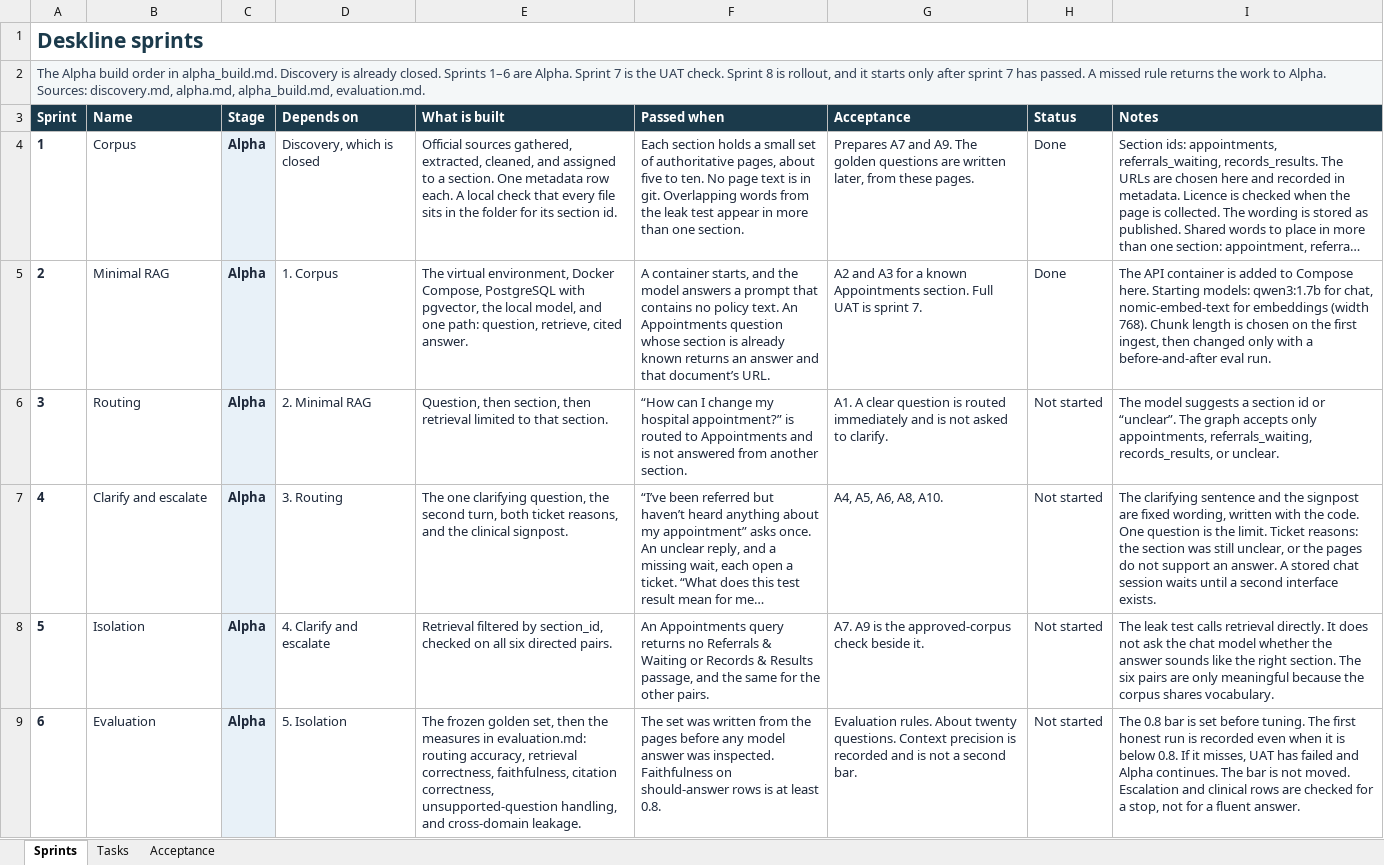
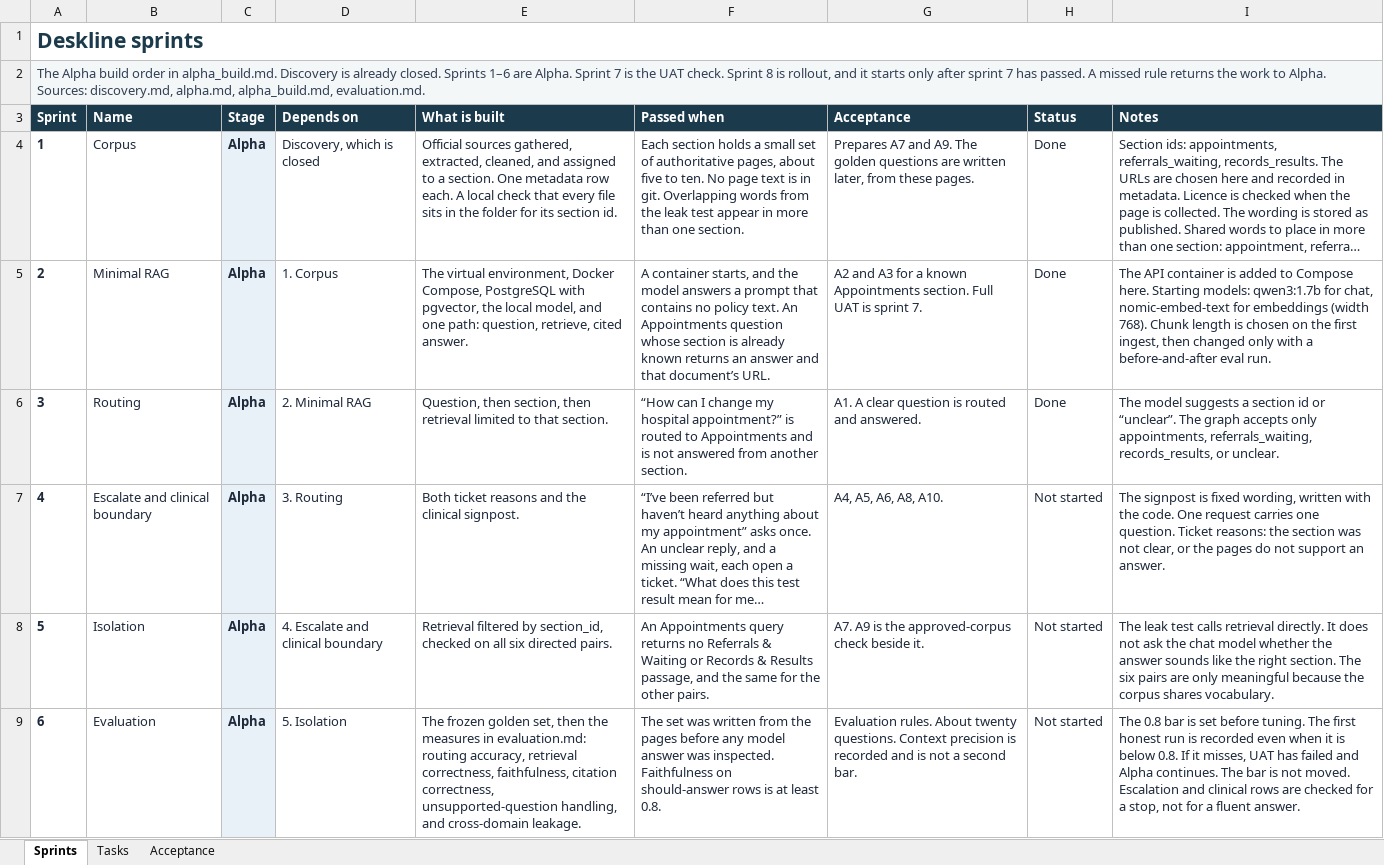
Before and after one commit to ramy-glitch/Deskline, an Excel workbook: docs/sprints.xlsx, sheet Sprints, drawn as a sheet; only a part is shown; long unchanged cells end in …; values as stored, in another font and other column widths than the file's, no borders; conditional formats not drawn; the diff covers the shown part only; the diff names each change by its address in the sheet, - before the commit and + after, or states it on an @@ line.

Commit message:
Refined documentation and code structure for clarity and accuracy. Updated README and alpha build documentation to reflect changes in routing and ticketing processes. Adjusted API response models to return tickets for unclear sections and improved draft function to include passage IDs. Enhanced evaluation criteria to align with new routing logic.

```diff
--- a/docs/sprints.xlsx (sheet Sprints)
+++ b/docs/sprints.xlsx (sheet Sprints)
-G6 (Acceptance): …is routed immediately and is not asked to clarify.
+G6 (Acceptance): …is routed and answered.
-H6 (Status): Not started
+H6 (Status): Done
-B7 (Name): Clarify and escalate
+B7 (Name): Escalate and clinical boundary
-E7 (What is built): The one clarifying question, the second turn, both ticket reasons, and the…
+E7 (What is built): Both ticket reasons and the…
-I7 (Notes): The clarifying sentence and the signpost are fixed wording, written with the code. One question is the limit. Ticket reasons: the section was still unclear, or the pages do not support an answer. A stored chat session waits until a second interface exists.
+I7 (Notes): The signpost is fixed wording, written with the code. One request carries one question. Ticket reasons: the section was not clear, or the pages do not support an answer.
-D8 (Depends on): 4. Clarify and escalate
+D8 (Depends on): 4. Escalate and clinical boundary
```
Also changed, not shown: 1 edited cell elsewhere in this sheet, sheet Tasks, sheet Acceptance, 14 other files.
